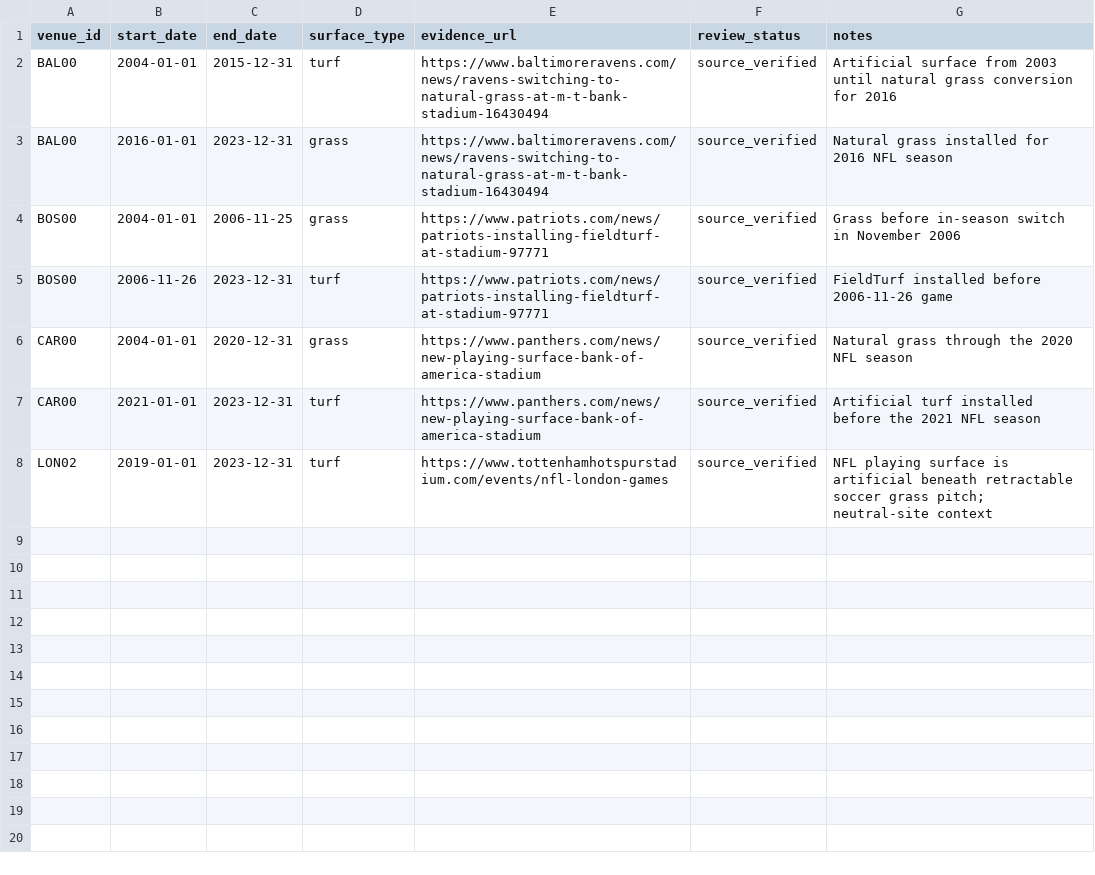
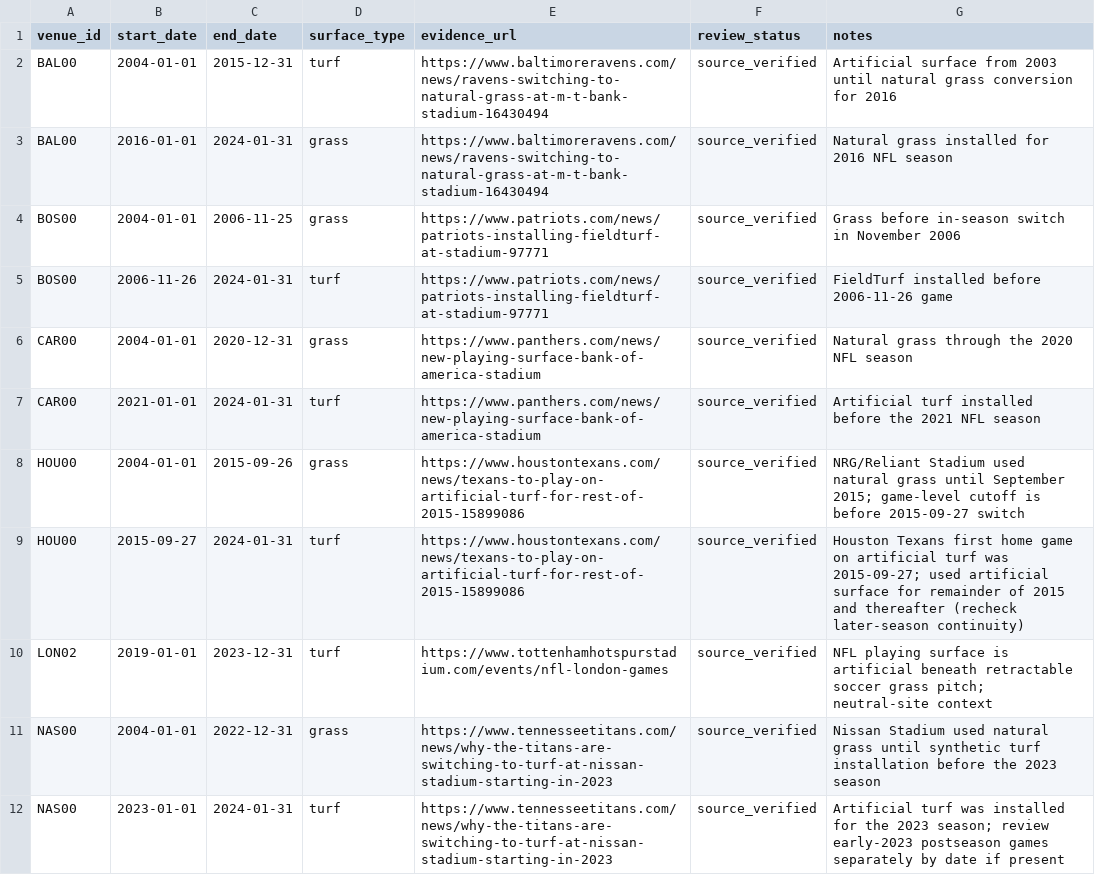
Before and after one commit to sorenepple49/NFL-Home-Field-Advantage-Reproduction, a CSV file: data/stadium_surface_history_AUDIT.csv, drawn as a sheet; the diff names each change by its address in the sheet, - before the commit and + after, or states it on an @@ line.

Commit message:
Extend stadium surface history through January 2024 postseason

```diff
--- a/data/stadium_surface_history_AUDIT.csv
+++ b/data/stadium_surface_history_AUDIT.csv
-C3 (end_date): 2023-12-31
+C3 (end_date): 2024-01-31
-C5 (end_date): 2023-12-31
+C5 (end_date): 2024-01-31
-C7 (end_date): 2023-12-31
+C7 (end_date): 2024-01-31
+row 8: HOU00 | 2004-01-01 | 2015-09-26 | grass | https://www.houstontexans.com/news/texans-to-play-on-artificial-turf-for-rest-of-2015-15899086 | source_verified | NRG/Reliant Stadium used natural grass until September 2015; game-level cutoff is before 2015-09-27 switch
+row 9: HOU00 | 2015-09-27 | 2024-01-31 | turf | https://www.houstontexans.com/news/texans-to-play-on-artificial-turf-for-rest-of-2015-15899086 | source_verified | Houston Texans first home game on artificial turf was 2015-09-27; used artificial surface for remainder of 2015 and thereafter (recheck later-season continuity)
+row 11: NAS00 | 2004-01-01 | 2022-12-31 | grass | https://www.tennesseetitans.com/news/why-the-titans-are-switching-to-turf-at-nissan-stadium-starting-in-2023 | source_verified | Nissan Stadium used natural grass until synthetic turf installation before the 2023 season
+row 12: NAS00 | 2023-01-01 | 2024-01-31 | turf | https://www.tennesseetitans.com/news/why-the-titans-are-switching-to-turf-at-nissan-stadium-starting-in-2023 | source_verified | Artificial turf was installed for the 2023 season; review early-2023 postseason games separately by date if present
```
